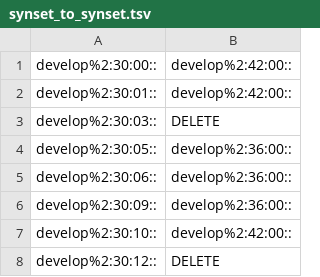
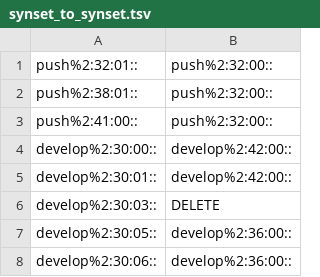
Before and after one commit to aalgirdas/wordnet_onto, a TSV file: synset_to_synset.tsv, drawn as a sheet; only a part is shown; the shorter side is filled out with more unchanged rows.

Commit message:
Update synset_to_synset.tsv

```diff
--- a/synset_to_synset.tsv
+++ b/synset_to_synset.tsv
@@ -1 +1,4 @@
+push%2:32:01::	push%2:32:00::
+push%2:38:01::	push%2:32:00::
+push%2:41:00::	push%2:32:00::
 develop%2:30:00::	develop%2:42:00::
```
